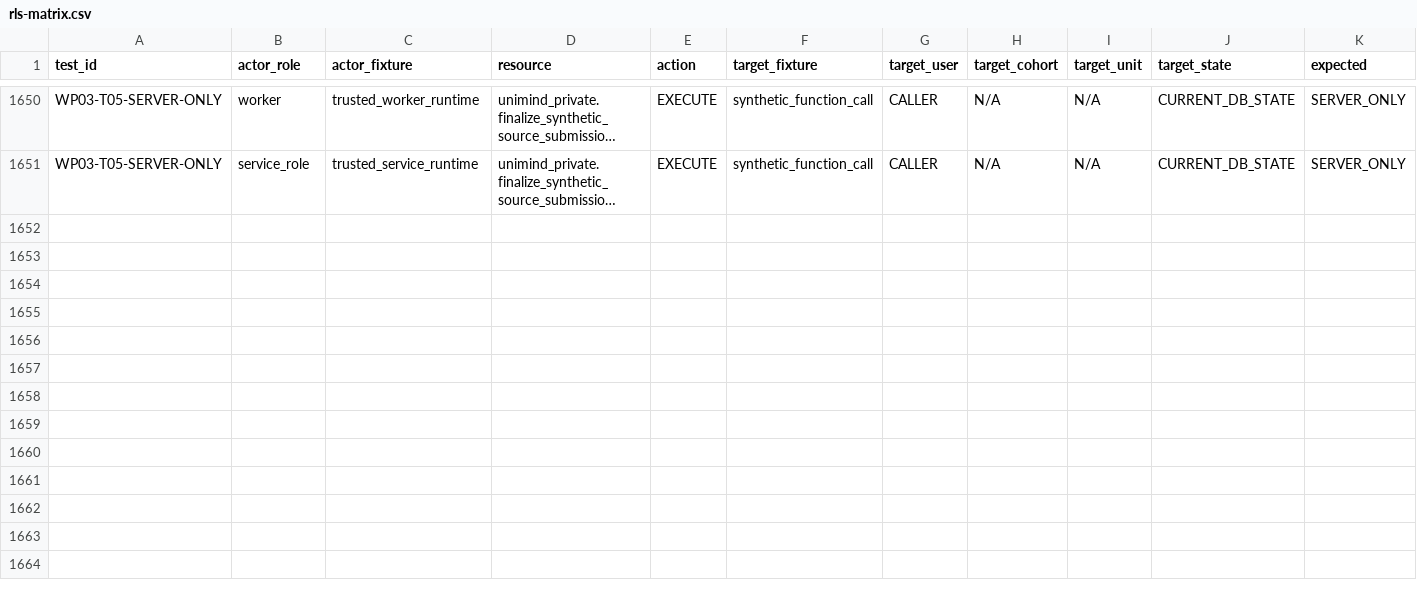
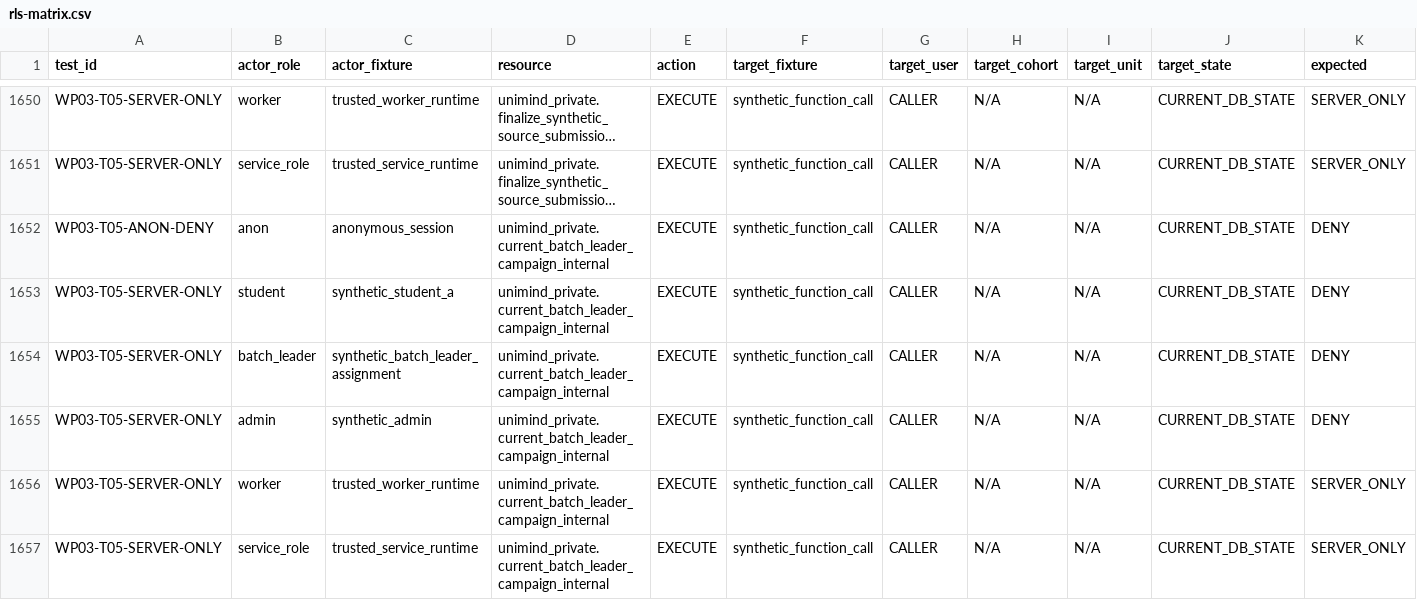
Before and after one commit to unimind989-sys/UniMind-Project, a CSV file: docs/security/rls-matrix.csv, drawn as a sheet; only a part is shown, gaps mark what is left out; long unchanged cells end in …; rows hold the shown columns only; the diff names each change by its address in the sheet, - before the commit and + after, or states it on an @@ line.

Commit message:
Contain collection reads behind bounded function

```diff
--- a/docs/security/rls-matrix.csv
+++ b/docs/security/rls-matrix.csv
+row 1652: WP03-T05-ANON-DENY | anon | anonymous_session | unimind_private.current_batch_leader_campaign_internal | EXECUTE | synthetic_function_call | CALLER | N/A | N/A | CURRENT_DB_STATE | DENY
+row 1653: WP03-T05-SERVER-ONLY | student | synthetic_student_a | unimind_private.current_batch_leader_campaign_internal | EXECUTE | synthetic_function_call | CALLER | N/A | N/A | CURRENT_DB_STATE | DENY
+row 1654: WP03-T05-SERVER-ONLY | batch_leader | synthetic_batch_leader_assignment | unimind_private.current_batch_leader_campaign_internal | EXECUTE | synthetic_function_call | CALLER | N/A | N/A | CURRENT_DB_STATE | DENY
+row 1655: WP03-T05-SERVER-ONLY | admin | synthetic_admin | unimind_private.current_batch_leader_campaign_internal | EXECUTE | synthetic_function_call | CALLER | N/A | N/A | CURRENT_DB_STATE | DENY
+row 1656: WP03-T05-SERVER-ONLY | worker | trusted_worker_runtime | unimind_private.current_batch_leader_campaign_internal | EXECUTE | synthetic_function_call | CALLER | N/A | N/A | CURRENT_DB_STATE | SERVER_ONLY
+row 1657: WP03-T05-SERVER-ONLY | service_role | trusted_service_runtime | unimind_private.current_batch_leader_campaign_internal | EXECUTE | synthetic_function_call | CALLER | N/A | N/A | CURRENT_DB_STATE | SERVER_ONLY
```
Also changed, not shown: 5 other files.
